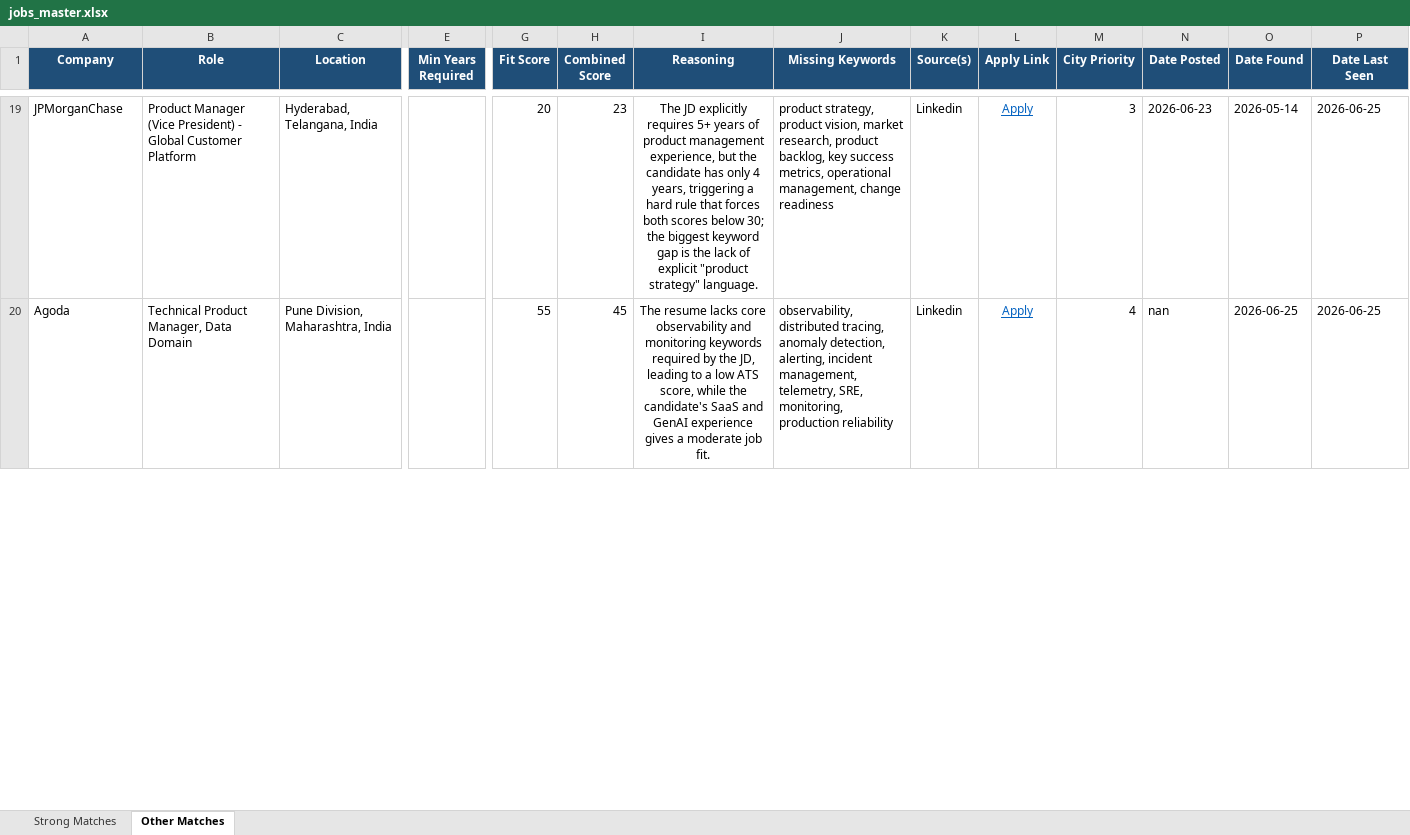
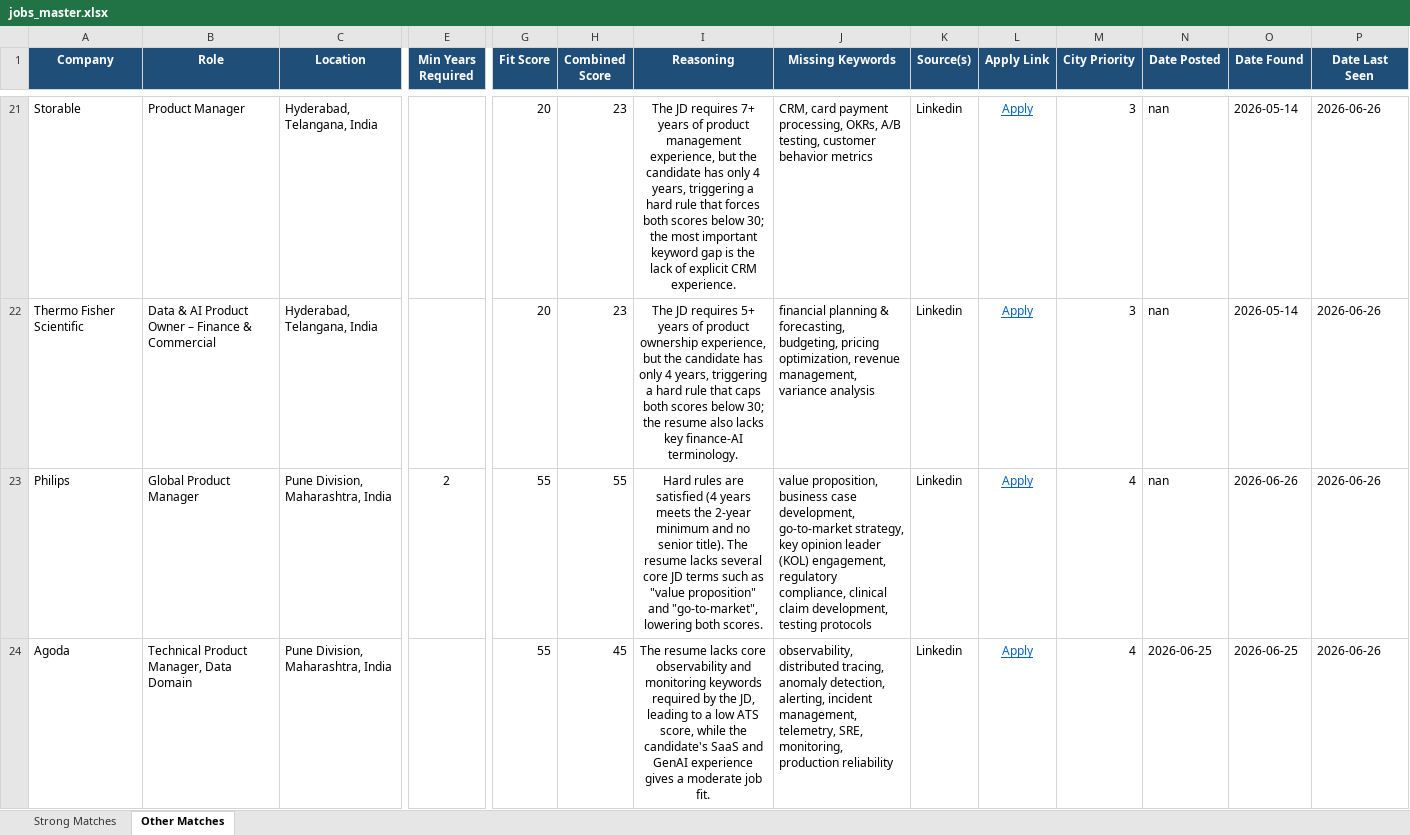
Before and after one commit to anirbanp19/Job-Tracker, an Excel workbook: output/jobs_master.xlsx, sheet Other Matches, drawn as a sheet; only a part is shown, gaps mark what is left out; values as stored, in another font and other column widths than the file's, no borders; addresses are those after the commit; rows hold the shown columns only; the diff covers the shown part only; the diff names each change by its address in the sheet, - before the commit and + after, or states it on an @@ line.

```diff
--- a/output/jobs_master.xlsx (sheet Other Matches)
+++ b/output/jobs_master.xlsx (sheet Other Matches)
-A21 (Company): JPMorganChase
+A21 (Company): Storable
-B21 (Role): Product Manager (Vice President) - Global Customer Platform
+B21 (Role): Product Manager
-I21 (Reasoning): The JD explicitly requires 5+ years of product management experience, but the candidate has only 4 years, triggering a hard rule that forces both scores below 30; the biggest keyword gap is the lack of explicit "product strategy" language.
+I21 (Reasoning): The JD requires 7+ years of product management experience, but the candidate has only 4 years, triggering a hard rule that forces both scores below 30; the most important keyword gap is the lack of explicit CRM experience.
-J21 (Missing Keywords): product strategy, product vision, market research, product backlog, key success metrics, operational management, change readiness
+J21 (Missing Keywords): CRM, card payment processing, OKRs, A/B testing, customer behavior metrics
-N21 (Date Posted): 2026-06-23
+N21 (Date Posted): nan
-P21 (Date Last Seen): 2026-06-25
+P21 (Date Last Seen): 2026-06-26
+row 22: Thermo Fisher Scientific | Data & AI Product Owner – Finance & Commercial | Hyderabad, Telangana, India |  | 20 | 23 | The JD requires 5+ years of product ownership experience, but the candidate has only 4 years, triggering a hard rule that caps both scores below 30; the resume also lacks key finance‑AI terminology. | financial planning & forecasting, budgeting, pricing optimization, revenue management, variance analysis | Linkedin | Apply | 3 | nan | 2026-05-14 | 2026-06-26
+row 23: Philips | Global Product Manager | Pune Division, Maharashtra, India | 2 | 55 | 55 | Hard rules are satisfied (4 years meets the 2-year minimum and no senior title). The resume lacks several core JD terms such as "value proposition" and "go-to-market", lowering both scores. | value proposition, business case development, go-to-market strategy, key opinion leader (KOL) engagement, regulatory compliance, clinical claim development, testing protocols | Linkedin | Apply | 4 | nan | 2026-06-26 | 2026-06-26
-N24 (Date Posted): nan
+N24 (Date Posted): 2026-06-25
-P24 (Date Last Seen): 2026-06-25
+P24 (Date Last Seen): 2026-06-26
```
Also changed, not shown: 8 added rows, 5 removed rows and 67 edited cells elsewhere in this sheet, sheet Strong Matches, 1 other file.
